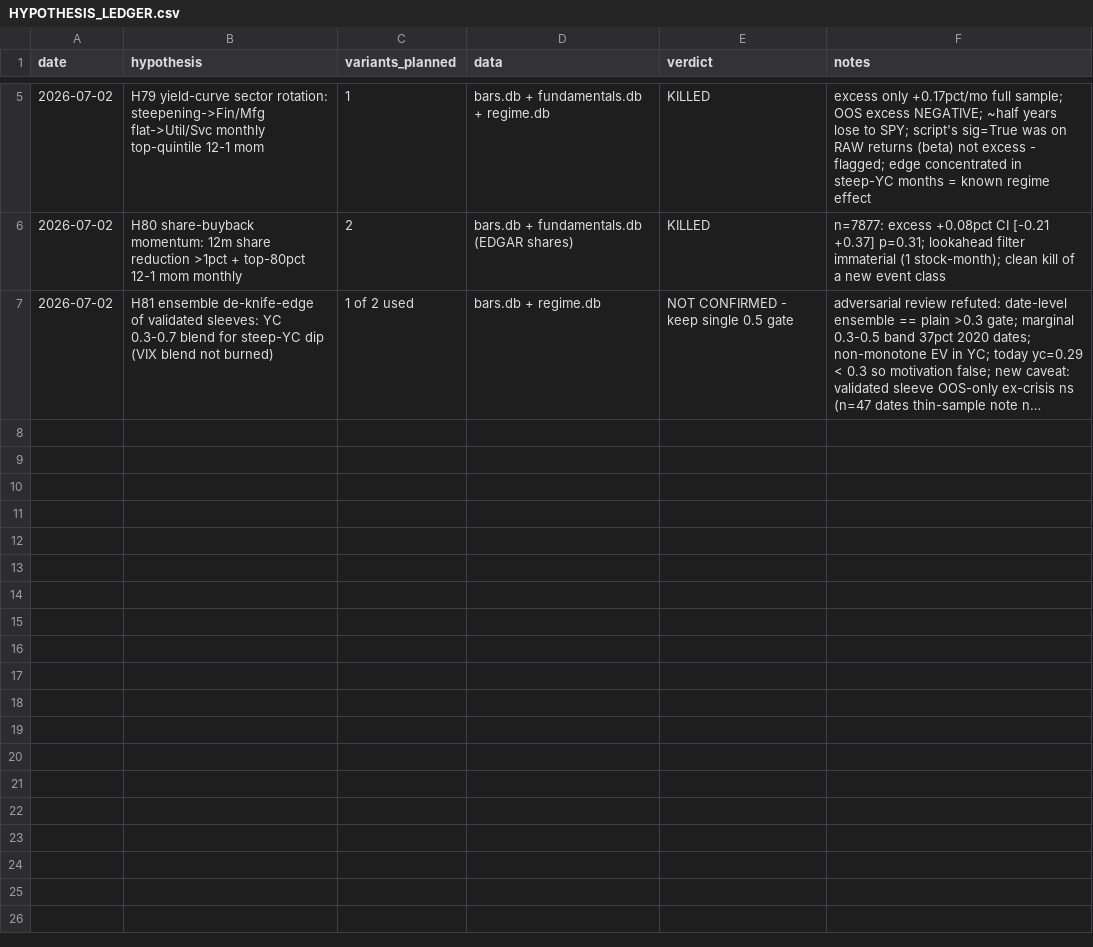
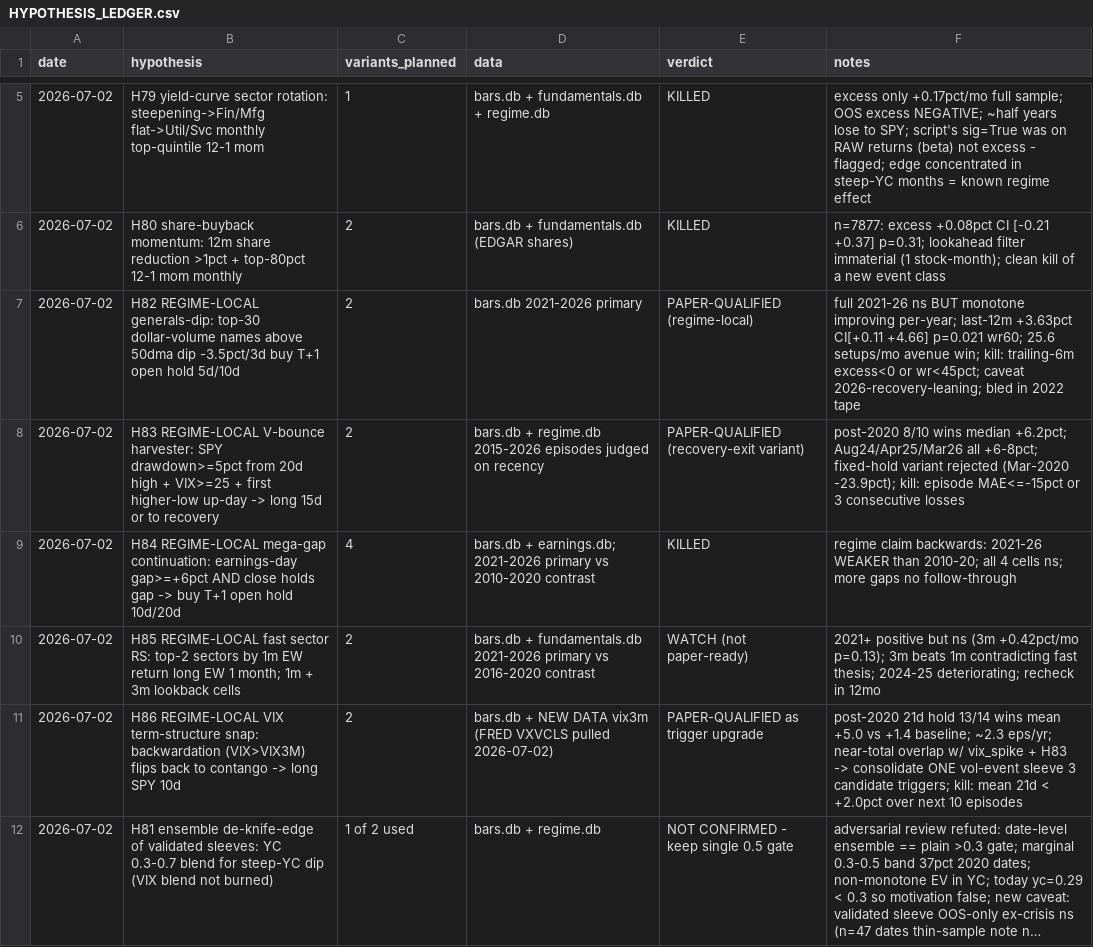
Before and after one commit to mattbelli/help_me_trade, a CSV file: research/HYPOTHESIS_LEDGER.csv, drawn as a sheet; only a part is shown, gaps mark what is left out; long unchanged cells end in …; the diff names each change by its address in the sheet, - before the commit and + after, or states it on an @@ line.

```diff
--- a/research/HYPOTHESIS_LEDGER.csv
+++ b/research/HYPOTHESIS_LEDGER.csv
+row 7: 2026-07-02 | H82 REGIME-LOCAL generals-dip: top-30 dollar-volume names above 50dma dip -3.5pct/3d buy T+1 open hold 5d/10d | 2 | bars.db 2021-2026 primary | PAPER-QUALIFIED (regime-local) | full 2021-26 ns BUT monotone improving per-year; last-12m +3.63pct CI[+0.11 +4.66] p=0.021 wr60; 25.6 setups/mo avenue win; kill: trailing-6m excess<0 or wr<45pct; caveat 2026-recovery-leaning; bled in 2022 tape
+row 8: 2026-07-02 | H83 REGIME-LOCAL V-bounce harvester: SPY drawdown>=5pct from 20d high + VIX>=25 + first higher-low up-day -> long 15d or to recovery | 2 | bars.db + regime.db 2015-2026 episodes judged on recency | PAPER-QUALIFIED (recovery-exit variant) | post-2020 8/10 wins median +6.2pct; Aug24/Apr25/Mar26 all +6-8pct; fixed-hold variant rejected (Mar-2020 -23.9pct); kill: episode MAE<=-15pct or 3 consecutive losses
+row 9: 2026-07-02 | H84 REGIME-LOCAL mega-gap continuation: earnings-day gap>=+6pct AND close holds gap -> buy T+1 open hold 10d/20d | 4 | bars.db + earnings.db; 2021-2026 primary vs 2010-2020 contrast | KILLED | regime claim backwards: 2021-26 WEAKER than 2010-20; all 4 cells ns; more gaps no follow-through
+row 10: 2026-07-02 | H85 REGIME-LOCAL fast sector RS: top-2 sectors by 1m EW return long EW 1 month; 1m + 3m lookback cells | 2 | bars.db + fundamentals.db 2021-2026 primary vs 2016-2020 contrast | WATCH (not paper-ready) | 2021+ positive but ns (3m +0.42pct/mo p=0.13); 3m beats 1m contradicting fast thesis; 2024-25 deteriorating; recheck in 12mo
+row 11: 2026-07-02 | H86 REGIME-LOCAL VIX term-structure snap: backwardation (VIX>VIX3M) flips back to contango -> long SPY 10d | 2 | bars.db + NEW DATA vix3m (FRED VXVCLS pulled 2026-07-02) | PAPER-QUALIFIED as trigger upgrade | post-2020 21d hold 13/14 wins mean +5.0 vs +1.4 baseline; ~2.3 eps/yr; near-total overlap w/ vix_spike + H83 -> consolidate ONE vol-event sleeve 3 candidate triggers; kill: mean 21d < +2.0pct over next 10 episodes
```
Also changed, not shown: 1 other file.
